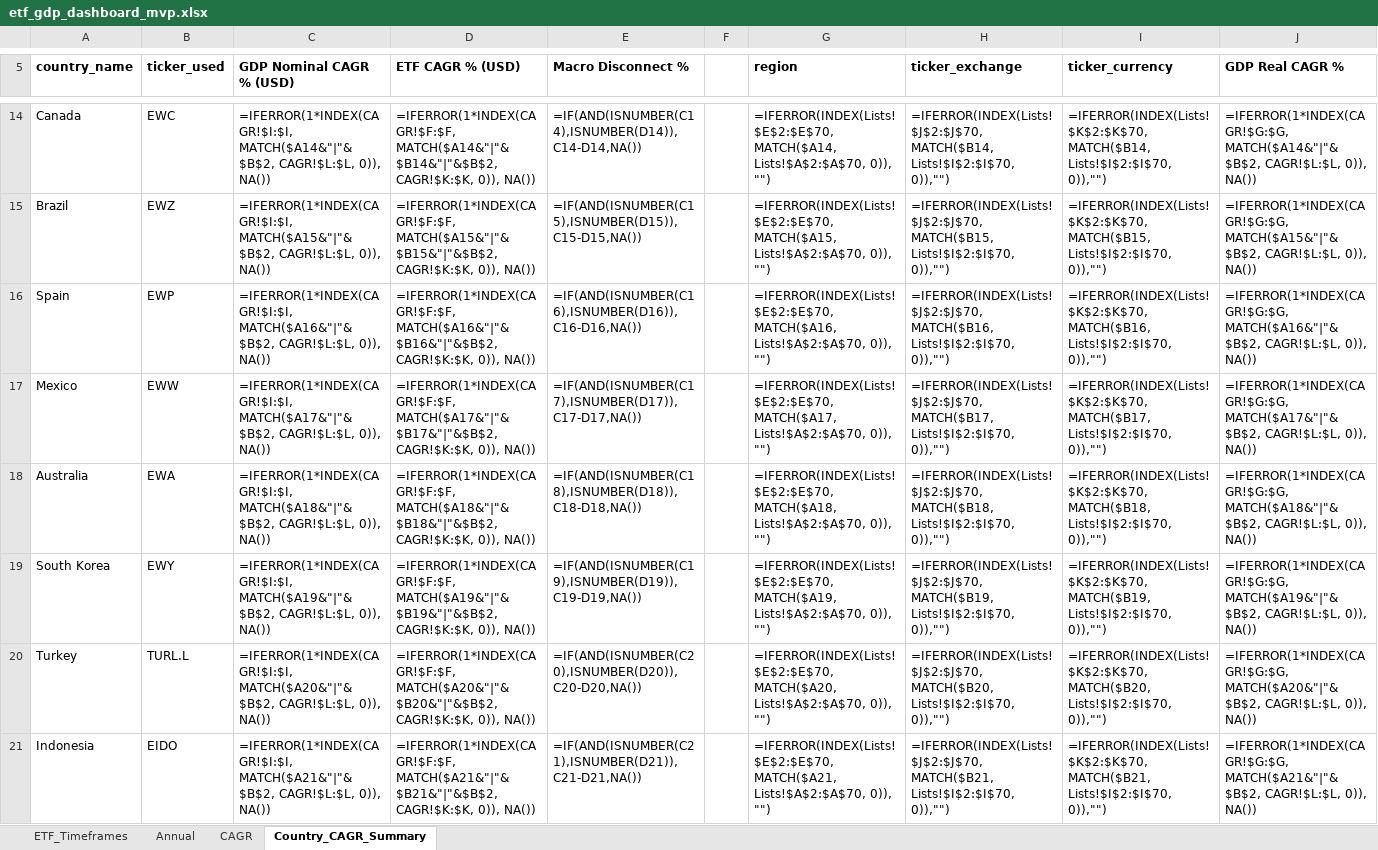
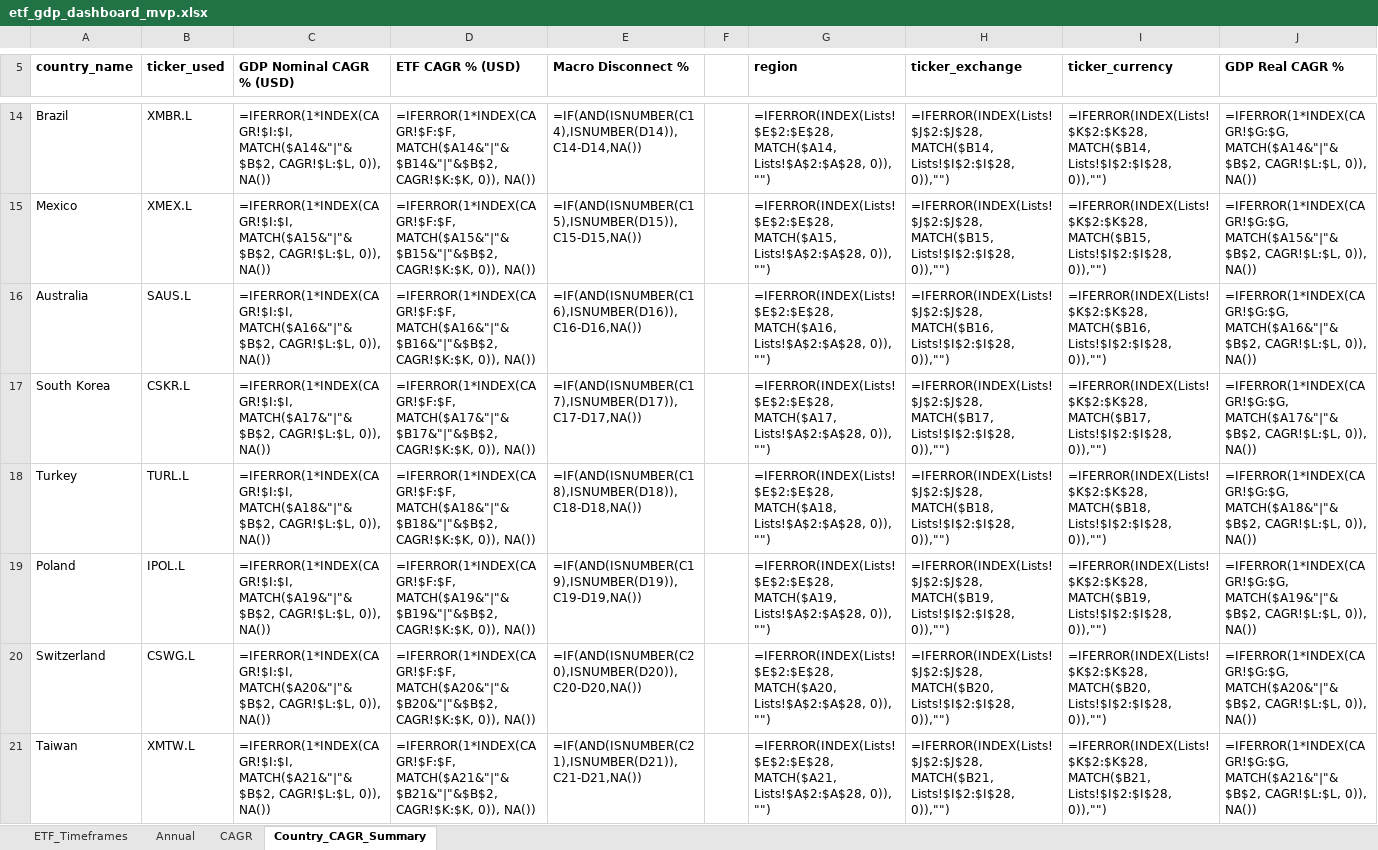
Before and after one commit to RamitChutani/macro-etf-data, an Excel workbook: data/outputs/etf_gdp_dashboard_mvp.xlsx, sheet Country_CAGR_Summary, drawn as a sheet; only a part is shown, gaps mark what is left out; values as stored, in another font and other column widths than the file's, no borders; formulas without a stored value are shown as written; conditional formats not drawn; the diff covers the shown part only; the diff names each change by its address in the sheet, - before the commit and + after, or states it on an @@ line.

```diff
--- a/data/outputs/etf_gdp_dashboard_mvp.xlsx (sheet Country_CAGR_Summary)
+++ b/data/outputs/etf_gdp_dashboard_mvp.xlsx (sheet Country_CAGR_Summary)
@@ column A (country_name) renumbered between rows 13 and 26 @@
-B14 (ticker_used): EWC
+B14 (ticker_used): XMBR.L
-G14 (region): =IFERROR(INDEX(Lists!$E$2:$E$70, MATCH($A14, Lists!$A$2:$A$70, 0)), "")
+G14 (region): =IFERROR(INDEX(Lists!$E$2:$E$28, MATCH($A14, Lists!$A$2:$A$28, 0)), "")
-H14 (ticker_exchange): =IFERROR(INDEX(Lists!$J$2:$J$70, MATCH($B14, Lists!$I$2:$I$70, 0)),"")
+H14 (ticker_exchange): =IFERROR(INDEX(Lists!$J$2:$J$28, MATCH($B14, Lists!$I$2:$I$28, 0)),"")
-I14 (ticker_currency): =IFERROR(INDEX(Lists!$K$2:$K$70, MATCH($B14, Lists!$I$2:$I$70, 0)),"")
+I14 (ticker_currency): =IFERROR(INDEX(Lists!$K$2:$K$28, MATCH($B14, Lists!$I$2:$I$28, 0)),"")
-B15 (ticker_used): EWZ
+B15 (ticker_used): XMEX.L
-G15 (region): =IFERROR(INDEX(Lists!$E$2:$E$70, MATCH($A15, Lists!$A$2:$A$70, 0)), "")
+G15 (region): =IFERROR(INDEX(Lists!$E$2:$E$28, MATCH($A15, Lists!$A$2:$A$28, 0)), "")
-H15 (ticker_exchange): =IFERROR(INDEX(Lists!$J$2:$J$70, MATCH($B15, Lists!$I$2:$I$70, 0)),"")
+H15 (ticker_exchange): =IFERROR(INDEX(Lists!$J$2:$J$28, MATCH($B15, Lists!$I$2:$I$28, 0)),"")
-I15 (ticker_currency): =IFERROR(INDEX(Lists!$K$2:$K$70, MATCH($B15, Lists!$I$2:$I$70, 0)),"")
+I15 (ticker_currency): =IFERROR(INDEX(Lists!$K$2:$K$28, MATCH($B15, Lists!$I$2:$I$28, 0)),"")
-B16 (ticker_used): EWP
+B16 (ticker_used): SAUS.L
-G16 (region): =IFERROR(INDEX(Lists!$E$2:$E$70, MATCH($A16, Lists!$A$2:$A$70, 0)), "")
+G16 (region): =IFERROR(INDEX(Lists!$E$2:$E$28, MATCH($A16, Lists!$A$2:$A$28, 0)), "")
-H16 (ticker_exchange): =IFERROR(INDEX(Lists!$J$2:$J$70, MATCH($B16, Lists!$I$2:$I$70, 0)),"")
+H16 (ticker_exchange): =IFERROR(INDEX(Lists!$J$2:$J$28, MATCH($B16, Lists!$I$2:$I$28, 0)),"")
-I16 (ticker_currency): =IFERROR(INDEX(Lists!$K$2:$K$70, MATCH($B16, Lists!$I$2:$I$70, 0)),"")
+I16 (ticker_currency): =IFERROR(INDEX(Lists!$K$2:$K$28, MATCH($B16, Lists!$I$2:$I$28, 0)),"")
-B17 (ticker_used): EWW
+B17 (ticker_used): CSKR.L
-G17 (region): =IFERROR(INDEX(Lists!$E$2:$E$70, MATCH($A17, Lists!$A$2:$A$70, 0)), "")
+G17 (region): =IFERROR(INDEX(Lists!$E$2:$E$28, MATCH($A17, Lists!$A$2:$A$28, 0)), "")
-H17 (ticker_exchange): =IFERROR(INDEX(Lists!$J$2:$J$70, MATCH($B17, Lists!$I$2:$I$70, 0)),"")
+H17 (ticker_exchange): =IFERROR(INDEX(Lists!$J$2:$J$28, MATCH($B17, Lists!$I$2:$I$28, 0)),"")
-I17 (ticker_currency): =IFERROR(INDEX(Lists!$K$2:$K$70, MATCH($B17, Lists!$I$2:$I$70, 0)),"")
+I17 (ticker_currency): =IFERROR(INDEX(Lists!$K$2:$K$28, MATCH($B17, Lists!$I$2:$I$28, 0)),"")
-B18 (ticker_used): EWA
+B18 (ticker_used): TURL.L
-G18 (region): =IFERROR(INDEX(Lists!$E$2:$E$70, MATCH($A18, Lists!$A$2:$A$70, 0)), "")
+G18 (region): =IFERROR(INDEX(Lists!$E$2:$E$28, MATCH($A18, Lists!$A$2:$A$28, 0)), "")
-H18 (ticker_exchange): =IFERROR(INDEX(Lists!$J$2:$J$70, MATCH($B18, Lists!$I$2:$I$70, 0)),"")
+H18 (ticker_exchange): =IFERROR(INDEX(Lists!$J$2:$J$28, MATCH($B18, Lists!$I$2:$I$28, 0)),"")
-I18 (ticker_currency): =IFERROR(INDEX(Lists!$K$2:$K$70, MATCH($B18, Lists!$I$2:$I$70, 0)),"")
+I18 (ticker_currency): =IFERROR(INDEX(Lists!$K$2:$K$28, MATCH($B18, Lists!$I$2:$I$28, 0)),"")
-B19 (ticker_used): EWY
+B19 (ticker_used): IPOL.L
-G19 (region): =IFERROR(INDEX(Lists!$E$2:$E$70, MATCH($A19, Lists!$A$2:$A$70, 0)), "")
+G19 (region): =IFERROR(INDEX(Lists!$E$2:$E$28, MATCH($A19, Lists!$A$2:$A$28, 0)), "")
-H19 (ticker_exchange): =IFERROR(INDEX(Lists!$J$2:$J$70, MATCH($B19, Lists!$I$2:$I$70, 0)),"")
+H19 (ticker_exchange): =IFERROR(INDEX(Lists!$J$2:$J$28, MATCH($B19, Lists!$I$2:$I$28, 0)),"")
-I19 (ticker_currency): =IFERROR(INDEX(Lists!$K$2:$K$70, MATCH($B19, Lists!$I$2:$I$70, 0)),"")
+I19 (ticker_currency): =IFERROR(INDEX(Lists!$K$2:$K$28, MATCH($B19, Lists!$I$2:$I$28, 0)),"")
-B20 (ticker_used): TURL.L
+B20 (ticker_used): CSWG.L
-G20 (region): =IFERROR(INDEX(Lists!$E$2:$E$70, MATCH($A20, Lists!$A$2:$A$70, 0)), "")
+G20 (region): =IFERROR(INDEX(Lists!$E$2:$E$28, MATCH($A20, Lists!$A$2:$A$28, 0)), "")
-H20 (ticker_exchange): =IFERROR(INDEX(Lists!$J$2:$J$70, MATCH($B20, Lists!$I$2:$I$70, 0)),"")
+H20 (ticker_exchange): =IFERROR(INDEX(Lists!$J$2:$J$28, MATCH($B20, Lists!$I$2:$I$28, 0)),"")
-I20 (ticker_currency): =IFERROR(INDEX(Lists!$K$2:$K$70, MATCH($B20, Lists!$I$2:$I$70, 0)),"")
+I20 (ticker_currency): =IFERROR(INDEX(Lists!$K$2:$K$28, MATCH($B20, Lists!$I$2:$I$28, 0)),"")
-B21 (ticker_used): EIDO
+B21 (ticker_used): XMTW.L
-G21 (region): =IFERROR(INDEX(Lists!$E$2:$E$70, MATCH($A21, Lists!$A$2:$A$70, 0)), "")
+G21 (region): =IFERROR(INDEX(Lists!$E$2:$E$28, MATCH($A21, Lists!$A$2:$A$28, 0)), "")
-H21 (ticker_exchange): =IFERROR(INDEX(Lists!$J$2:$J$70, MATCH($B21, Lists!$I$2:$I$70, 0)),"")
+H21 (ticker_exchange): =IFERROR(INDEX(Lists!$J$2:$J$28, MATCH($B21, Lists!$I$2:$I$28, 0)),"")
-I21 (ticker_currency): =IFERROR(INDEX(Lists!$K$2:$K$70, MATCH($B21, Lists!$I$2:$I$70, 0)),"")
+I21 (ticker_currency): =IFERROR(INDEX(Lists!$K$2:$K$28, MATCH($B21, Lists!$I$2:$I$28, 0)),"")
```
Also changed, not shown: 13 removed rows and 171 edited cells elsewhere in this sheet, sheet Annual, sheet ETF_Timeframes, sheet CAGR, 7 other files.
